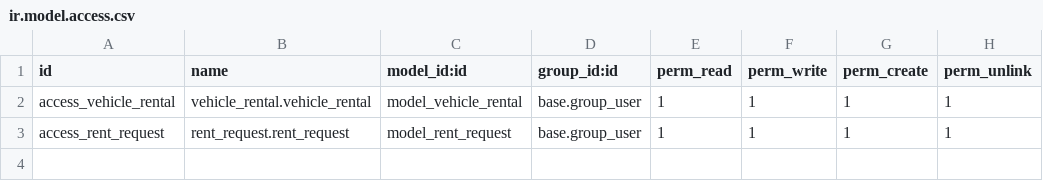
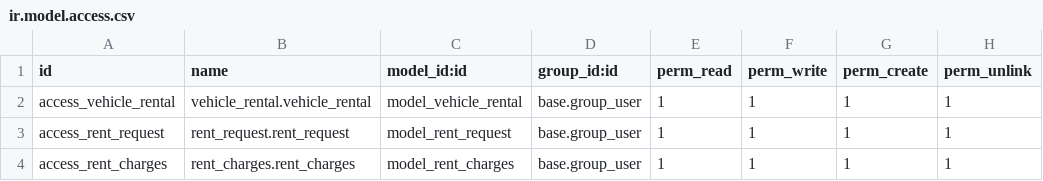
Before and after one commit to odoochain/Odoo-14-Project1, a CSV file: vehicle_rental/security/ir.model.access.csv, drawn as a sheet; the diff names each change by its address in the sheet, - before the commit and + after, or states it on an @@ line.

Commit message:
[ADD]Vehicle Rental 3.0 Vehicle rental charge calculated

```diff
--- a/vehicle_rental/security/ir.model.access.csv
+++ b/vehicle_rental/security/ir.model.access.csv
+row 4: access_rent_charges | rent_charges.rent_charges | model_rent_charges | base.group_user | 1 | 1 | 1 | 1
```
Also changed, not shown: 4 other files.
